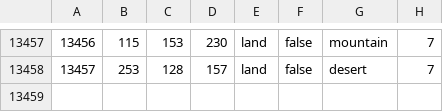
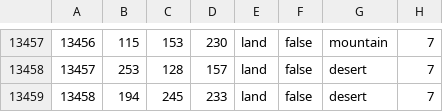
Before and after one commit to GlumptiousMidnightArrives/fallen_eagle, a CSV file: map/definition.csv, drawn as a sheet; only a part is shown, gaps mark what is left out.

```diff
--- a/map/definition.csv
+++ b/map/definition.csv
@@ -13458 +13458,2 @@
 13457;253;128;157;land;false;desert;7
+13458;194;245;233;land;false;desert;7
```
Also changed, not shown: 30 other files.
